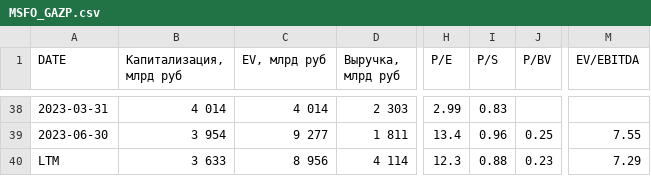
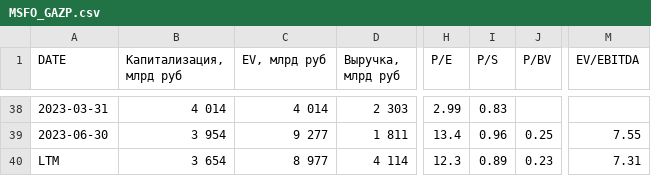
Before and after one commit to zakonreal/Stock, a CSV file: data/MSFO_GAZP.csv, drawn as a sheet; only a part is shown, gaps mark what is left out; the diff names each change by its address in the sheet, - before the commit and + after, or states it on an @@ line.

```diff
--- a/data/MSFO_GAZP.csv
+++ b/data/MSFO_GAZP.csv
-B40 (Капитализация, млрд руб): 3 633
+B40 (Капитализация, млрд руб): 3 654
-C40 (EV, млрд руб): 8 956
+C40 (EV, млрд руб): 8 977
-I40 (P/S): 0.88
+I40 (P/S): 0.89
-M40 (EV/EBITDA): 7.29
+M40 (EV/EBITDA): 7.31
```
Also changed, not shown: data/MSFO_MOEX.csv, data/MSFO_ROSN.csv, 3 other files.
